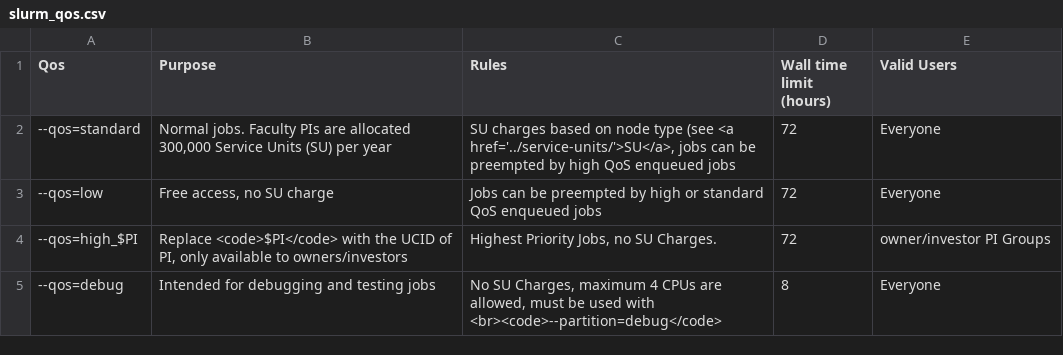
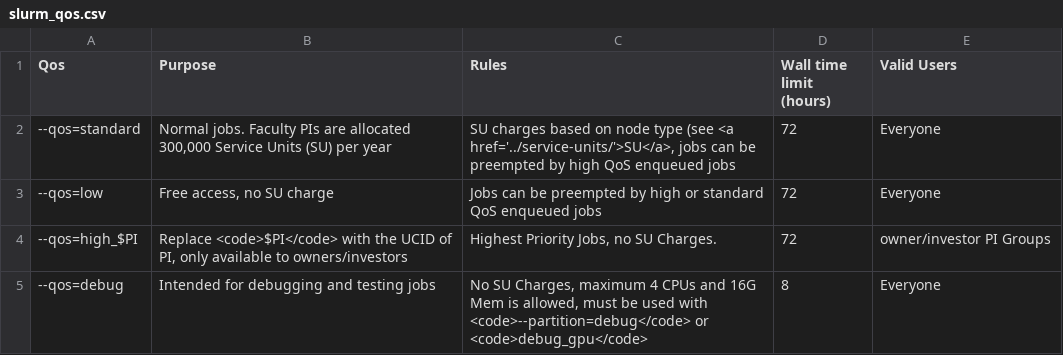
Before and after one commit to arcs-njit-edu/Docs, a CSV file: docs/assets/tables/slurm_qos.csv, drawn as a sheet.

```diff
--- a/docs/assets/tables/slurm_qos.csv
+++ b/docs/assets/tables/slurm_qos.csv
@@ -4,2 +4,2 @@
 "--qos=high_$PI","Replace <code>$PI</code> with the UCID of PI, only available to owners/investors","Highest Priority Jobs, no SU Charges.",72,owner/investor PI Groups
-"--qos=debug","Intended for debugging and testing jobs","No SU Charges, maximum 4 CPUs are allowed, must be used with <br><code>--partition=debug</code>",8,Everyone
+"--qos=debug","Intended for debugging and testing jobs","No SU Charges, maximum 4 CPUs and 16G Mem is allowed, must be used with <code>--partition=debug</code> or <code>debug_gpu</code>",8,Everyone
```
Also changed, not shown: docs/assets/tables/partitions.csv, 1 other file.
